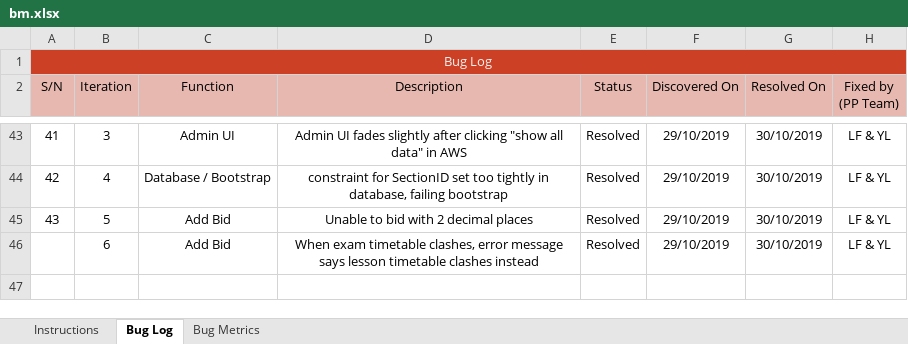
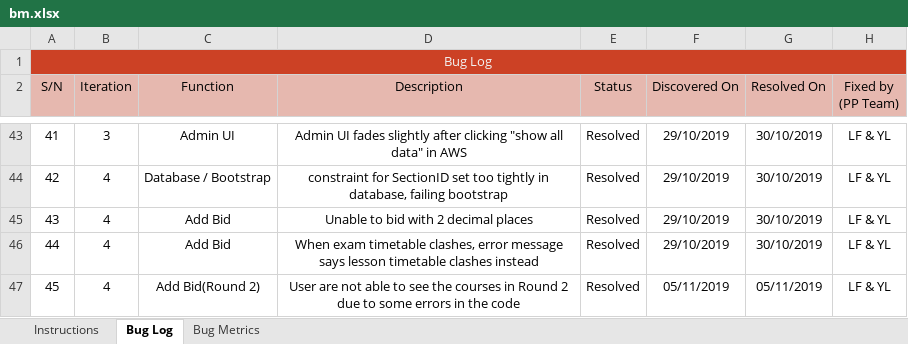
Before and after one commit to lifuhuang97/course-bidding-system, an Excel workbook: metrics/bm.xlsx, sheet Bug Log, drawn as a sheet; only a part is shown, gaps mark what is left out; values as stored, in another font and other column widths than the file's, no borders; conditional formats not drawn; the diff names each change by its address in the sheet, - before the commit and + after, or states it on an @@ line.

Commit message:
Update BM and Update makebid.php
Added a vacancy left over at the Round 2 add bid page, solved the problem for users that are not able to view the courses that they are allow to bid for.

Co-Authored-By: lifuhuang97 <lifuhuang97@users.noreply.github.com>

```diff
--- a/metrics/bm.xlsx (sheet Bug Log)
+++ b/metrics/bm.xlsx (sheet Bug Log)
-B45 (Iteration): 5
+B45 (Iteration): 4
@@ column A (S/N) renumbered in row 46 @@
-B46 (Iteration): 6
+B46 (Iteration): 4
+row 47: 45 | 4 | Add Bid(Round 2) | User are not able to see the courses in Round 2 due to some errors in the code | Resolved | 05/11/2019 | 05/11/2019 | LF & YL
```
Also changed, not shown: sheet Bug Metrics, 1 other file.
